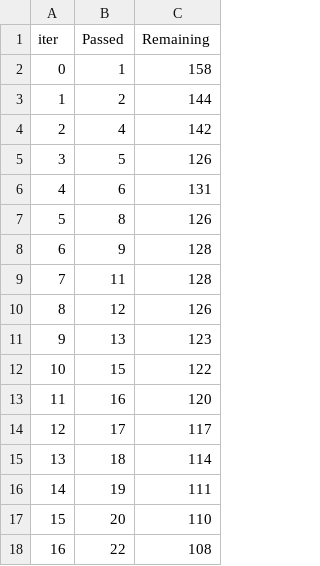
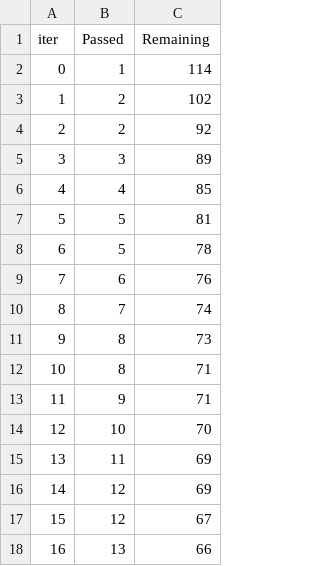
Before and after one commit to Shubhamkumar782/Score_predictor, a TSV file: catboost_info/time_left.tsv, drawn as a sheet; only a part is shown; the diff covers the shown part only.

```diff
--- a/catboost_info/time_left.tsv
+++ b/catboost_info/time_left.tsv
@@ -1,18 +1,18 @@
 iter	Passed	Remaining
-0	1	158
-1	2	144
-2	4	142
-3	5	126
-4	6	131
-5	8	126
-6	9	128
-7	11	128
-8	12	126
-9	13	123
-10	15	122
-11	16	120
-12	17	117
-13	18	114
-14	19	111
-15	20	110
-16	22	108
+0	1	114
+1	2	102
+2	2	92
+3	3	89
+4	4	85
+5	5	81
+6	5	78
+7	6	76
+8	7	74
+9	8	73
+10	8	71
+11	9	71
+12	10	70
+13	11	69
+14	12	69
+15	12	67
+16	13	66
```
Also changed, not shown: 165 edited cells elsewhere in this file, notebook/catboost_info/time_left.tsv, 22 other files.
